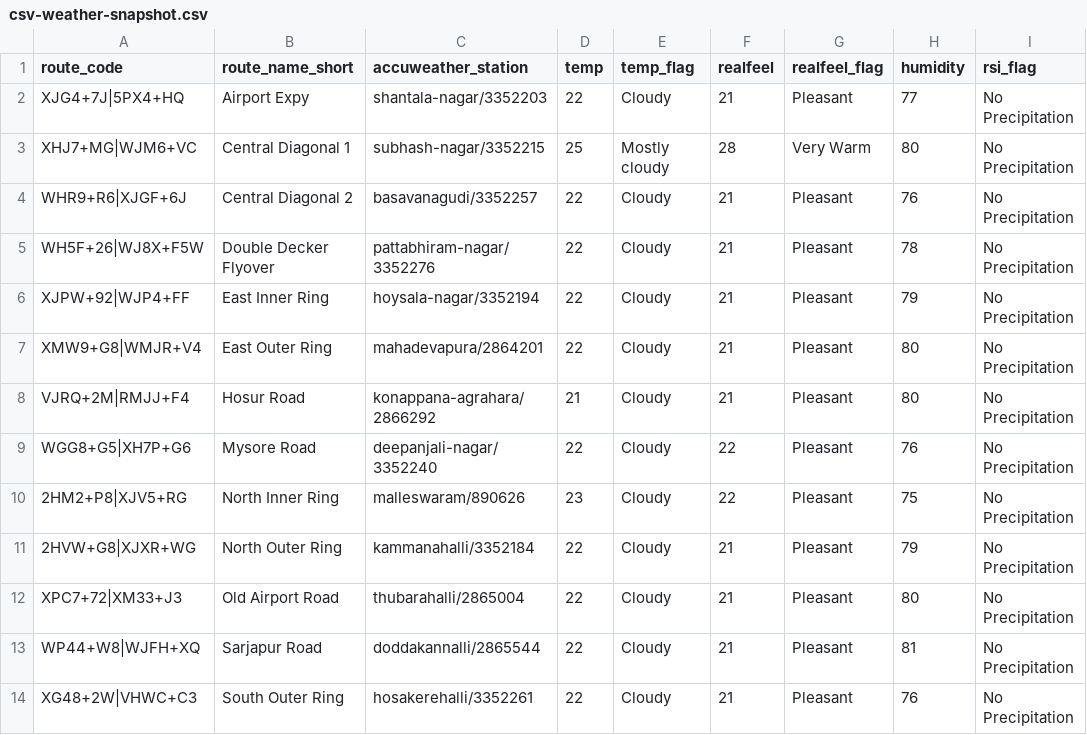
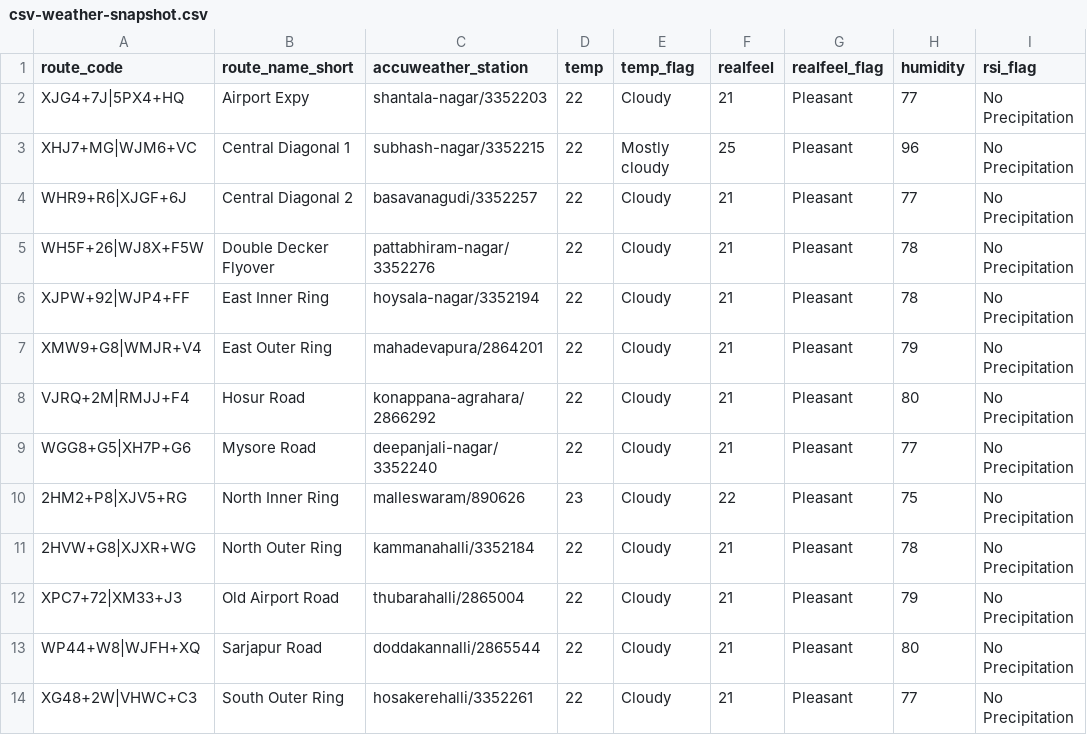
Before and after one commit to thecont1/traffic-monitor-lizard, a CSV file: data/csv-weather-snapshot.csv, drawn as a sheet; only a part is shown; the diff names each change by its address in the sheet, - before the commit and + after, or states it on an @@ line.

```diff
--- a/data/csv-weather-snapshot.csv
+++ b/data/csv-weather-snapshot.csv
-D3 (temp): 25
+D3 (temp): 22
-F3 (realfeel): 28
+F3 (realfeel): 25
-G3 (realfeel_flag): Very Warm
+G3 (realfeel_flag): Pleasant
-H3 (humidity): 80
+H3 (humidity): 96
-H4 (humidity): 76
+H4 (humidity): 77
-H6 (humidity): 79
+H6 (humidity): 78
-H7 (humidity): 80
+H7 (humidity): 79
-D8 (temp): 21
+D8 (temp): 22
-F9 (realfeel): 22
+F9 (realfeel): 21
-H9 (humidity): 76
+H9 (humidity): 77
-H11 (humidity): 79
+H11 (humidity): 78
-H12 (humidity): 80
+H12 (humidity): 79
-H13 (humidity): 81
+H13 (humidity): 80
-H14 (humidity): 76
+H14 (humidity): 77
```
Also changed, not shown: 2 other files.
